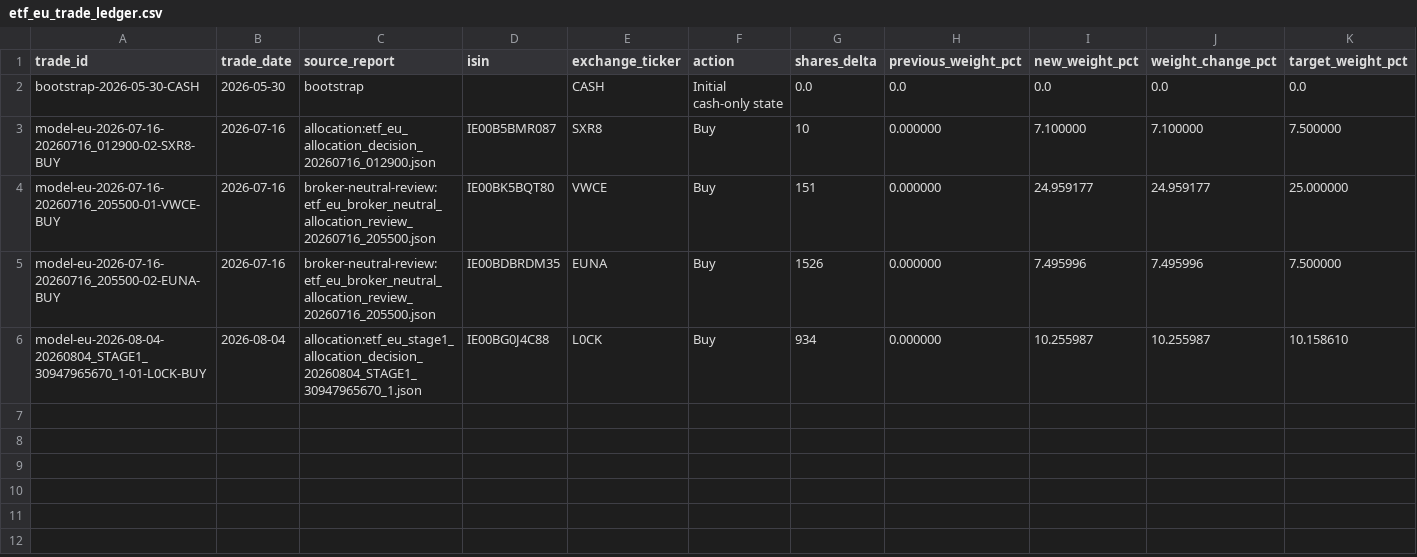
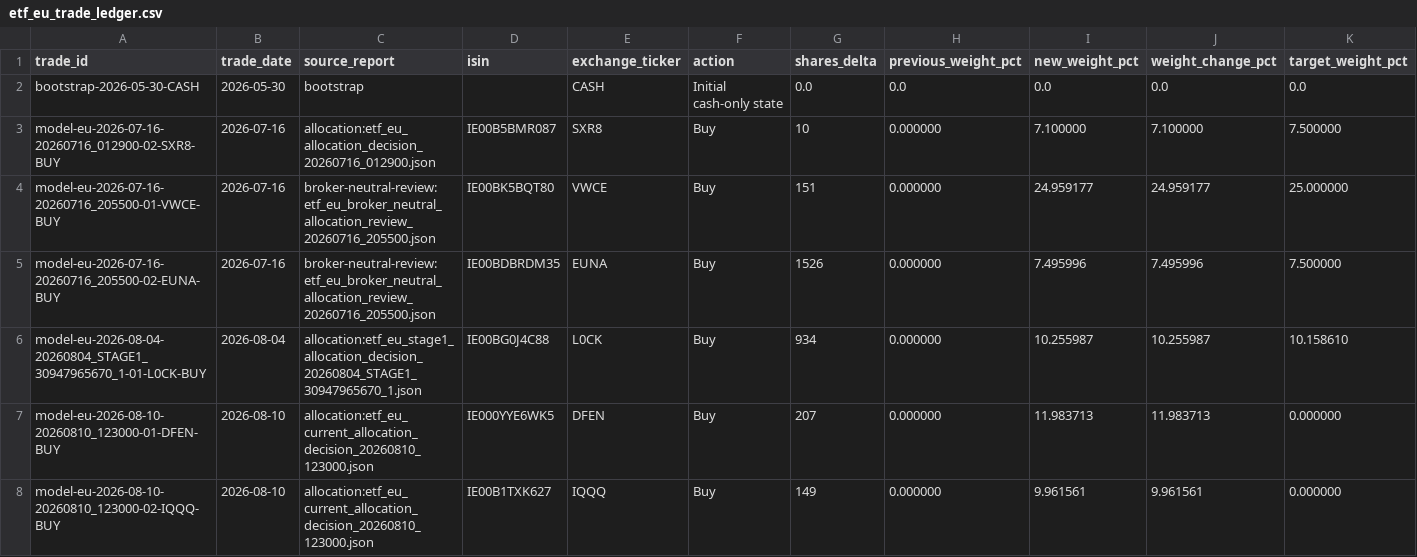
Before and after one commit to market-predictions/weekly-etf-eu, a CSV file: output/etf_eu_trade_ledger.csv, drawn as a sheet; only a part is shown; rows hold the shown columns only; the diff names each change by its address in the sheet, - before the commit and + after, or states it on an @@ line.

```diff
--- a/output/etf_eu_trade_ledger.csv
+++ b/output/etf_eu_trade_ledger.csv
+row 7: model-eu-2026-08-10-20260810_123000-01-DFEN-BUY | 2026-08-10 | allocation:etf_eu_current_allocation_decision_20260810_123000.json | IE000YYE6WK5 | DFEN | Buy | 207 | 0.000000 | 11.983713 | 11.983713 | 0.000000
+row 8: model-eu-2026-08-10-20260810_123000-02-IQQQ-BUY | 2026-08-10 | allocation:etf_eu_current_allocation_decision_20260810_123000.json | IE00B1TXK627 | IQQQ | Buy | 149 | 0.000000 | 9.961561 | 9.961561 | 0.000000
```
Also changed, not shown: output/etf_eu_recommendation_scorecard.csv, output/etf_eu_valuation_history.csv, 19 other files.
